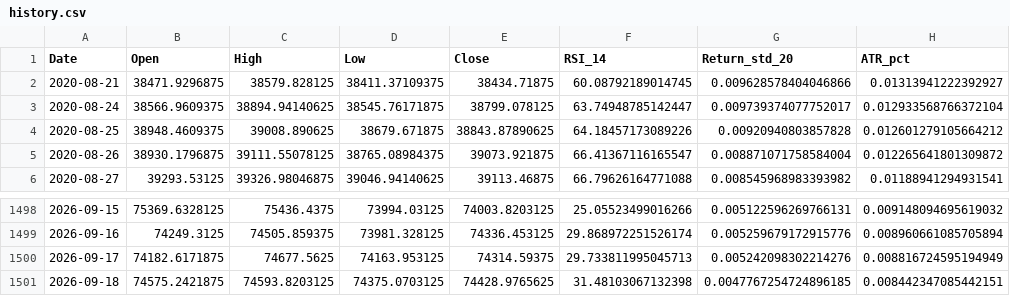
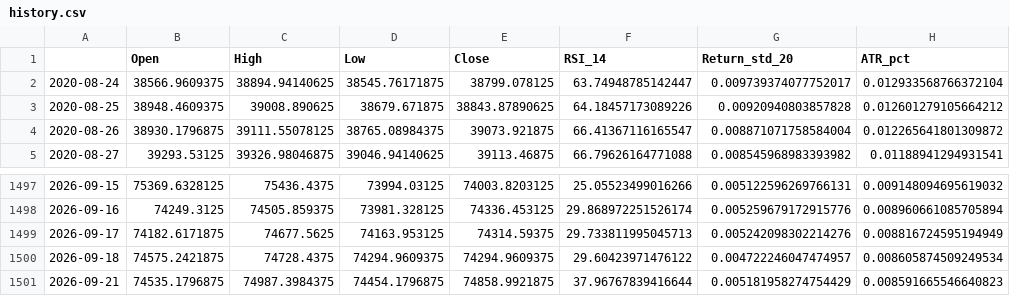
Before and after one commit to Harshithpatali/Sensex_Quant_Lab, a CSV file: artifacts/reports/history.csv, drawn as a sheet; only a part is shown, gaps mark what is left out.

```diff
--- a/artifacts/reports/history.csv
+++ b/artifacts/reports/history.csv
@@ -1,3 +1,2 @@
-Date,Open,High,Low,Close,RSI_14,Return_std_20,ATR_pct
-2020-08-21,38471.9296875,38579.828125,38411.37109375,38434.71875,60.08792189014745,0.009628578404046866,0.01313941222392927
+,Open,High,Low,Close,RSI_14,Return_std_20,ATR_pct
 2020-08-24,38566.9609375,38894.94140625,38545.76171875,38799.078125,63.74948785142447,0.009739374077752017,0.012933568766372104
@@ -1500,2 +1499,3 @@ Date,Open,High,Low,Close,RSI_14,Return_std_20,ATR_pct
 2026-09-17,74182.6171875,74677.5625,74163.953125,74314.59375,29.733811995045713,0.005242098302214276,0.008816724595194949
-2026-09-18,74575.2421875,74593.8203125,74375.0703125,74428.9765625,31.48103067132398,0.0047767254724896185,0.008442347085442151
+2026-09-18,74575.2421875,74728.4375,74294.9609375,74294.9609375,29.60423971476122,0.004722246047474957,0.008605874509249534
+2026-09-21,74535.1796875,74987.3984375,74454.1796875,74858.9921875,37.96767839416644,0.005181958274754429,0.008591665546640823
```
Also changed, not shown: artifacts/reports/leaderboard.csv, data/raw/sensex_raw.csv, 3 other files.
